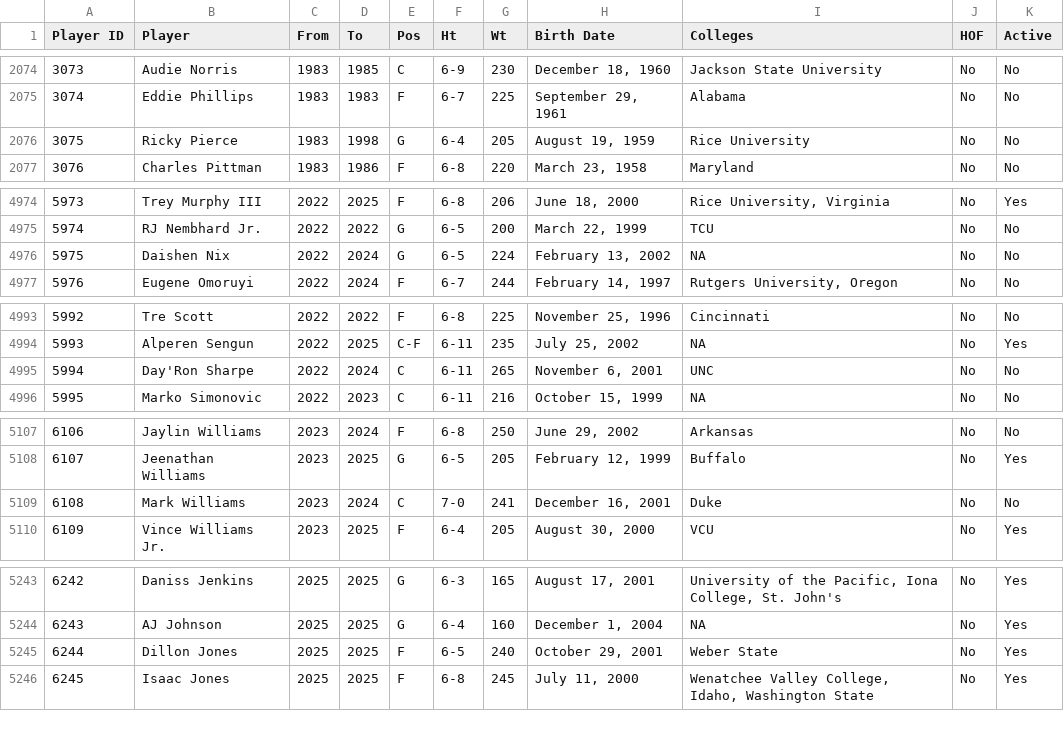
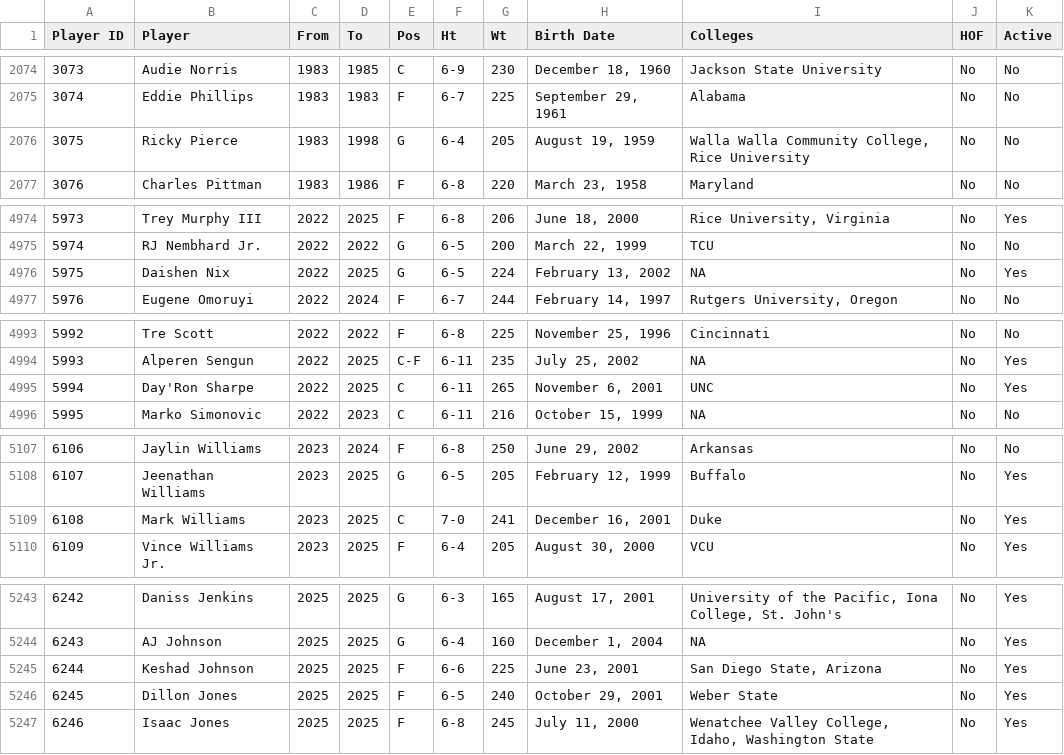
Before and after one commit to djvn2002/Basketball_Database, a CSV file: MISCELLANEOUS/NBA_ABA_PLAYER_INDEX.csv, drawn as a sheet; only a part is shown, gaps mark what is left out; addresses are those after the commit; the diff names each change by its address in the sheet, - before the commit and + after, or states it on an @@ line.

Commit message:
NBA ABA Indexes Updated at Wed 12/04/2024 23:02:52.65

```diff
--- a/MISCELLANEOUS/NBA_ABA_PLAYER_INDEX.csv
+++ b/MISCELLANEOUS/NBA_ABA_PLAYER_INDEX.csv
-I2076 (Colleges): Rice University
+I2076 (Colleges): Walla Walla Community College, Rice University
-D4976 (To): 2024
+D4976 (To): 2025
-K4976 (Active): No
+K4976 (Active): Yes
-D4995 (To): 2024
+D4995 (To): 2025
-K4995 (Active): No
+K4995 (Active): Yes
-D5109 (To): 2024
+D5109 (To): 2025
-K5109 (Active): No
+K5109 (Active): Yes
+row 5245: 6244 | Keshad Johnson | 2025 | 2025 | F | 6-6 | 225 | June 23, 2001 | San Diego State, Arizona | No | Yes
@@ column A (Player ID) renumbered from row 5246 down @@
```
Also changed, not shown: 3 other files.
